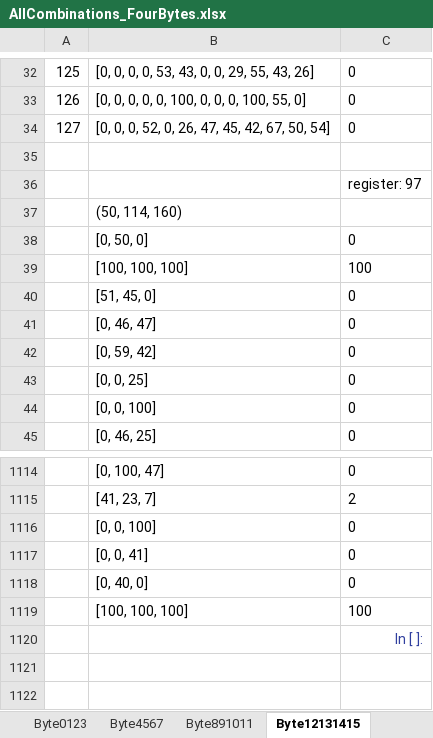
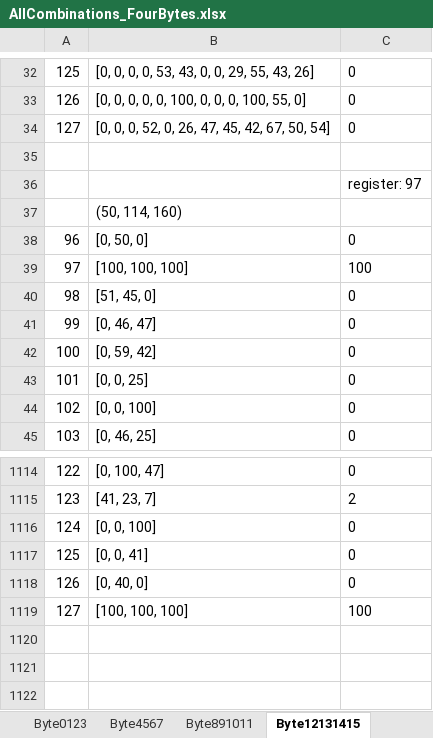
Before and after one commit to Tianyu-Fang/Tianyu-Thesis, an Excel workbook: AllCombinations_FourBytes.xlsx, sheet Byte12131415, drawn as a sheet; only a part is shown, gaps mark what is left out; values as stored, in another font and other column widths than the file's, no borders; charts and pictures and conditional formats not drawn; the diff names each change by its address in the sheet, - before the commit and + after, or states it on an @@ line.

```diff
--- a/AllCombinations_FourBytes.xlsx (sheet Byte12131415)
+++ b/AllCombinations_FourBytes.xlsx (sheet Byte12131415)
@@ column A renumbered between rows 38 and 1119 @@
-row 1120:  |  | In [ ]:
-row 1121: (empty)
-row 1122: (empty)
```
Also changed, not shown: charts or pictures, Moderate Control Pair Values.xlsx, Two_Bytes_All Combiniation/All Combinations_Two_Bytes.xlsx, 3 other files.
